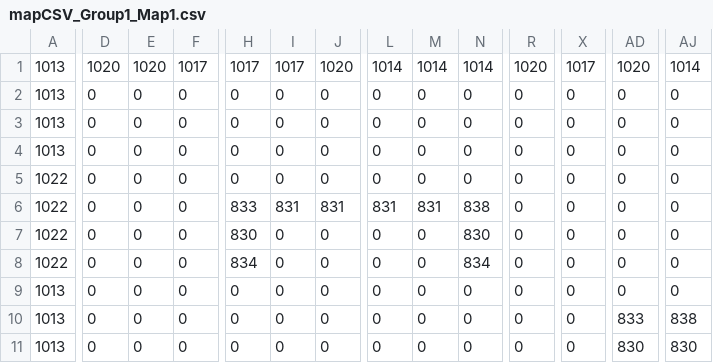
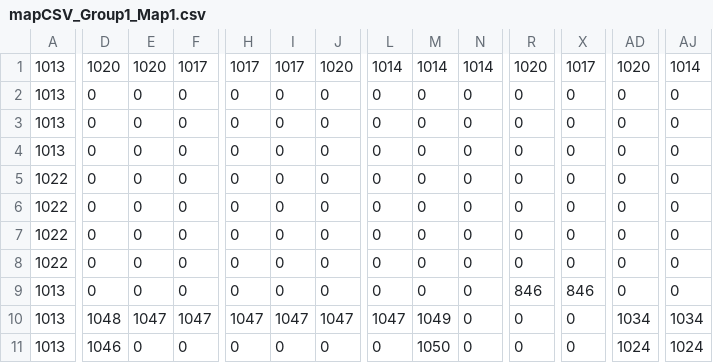
Before and after one commit to ethankennerly/ludumlabs_evolution, a CSV file: src/com/ludumlabs/evolution/mapCSV_Group1_Map1.csv, drawn as a sheet; only a part is shown, gaps mark what is left out; the diff covers the shown part only; the diff names each change by its address in the sheet, - before the commit and + after, or states it on an @@ line.

```diff
--- a/src/com/ludumlabs/evolution/mapCSV_Group1_Map1.csv
+++ b/src/com/ludumlabs/evolution/mapCSV_Group1_Map1.csv
-H6: 833
+H6: 0
-I6: 831
+I6: 0
-J6: 831
+J6: 0
-L6: 831
+L6: 0
-M6: 831
+M6: 0
-N6: 838
+N6: 0
-H7: 830
+H7: 0
-N7: 830
+N7: 0
-H8: 834
+H8: 0
-N8: 834
+N8: 0
-R9: 0
+R9: 846
-X9: 0
+X9: 846
-D10: 0
+D10: 1048
-E10: 0
+E10: 1047
-F10: 0
+F10: 1047
-H10: 0
+H10: 1047
-I10: 0
+I10: 1047
-J10: 0
+J10: 1047
-L10: 0
+L10: 1047
-M10: 0
+M10: 1049
-AD10: 833
+AD10: 1034
-AJ10: 838
+AJ10: 1034
-D11: 0
+D11: 1046
-M11: 0
+M11: 1050
-AD11: 830
+AD11: 1024
-AJ11: 830
+AJ11: 1024
```
Also changed, not shown: 116 edited cells elsewhere in this file, 3 other files.
